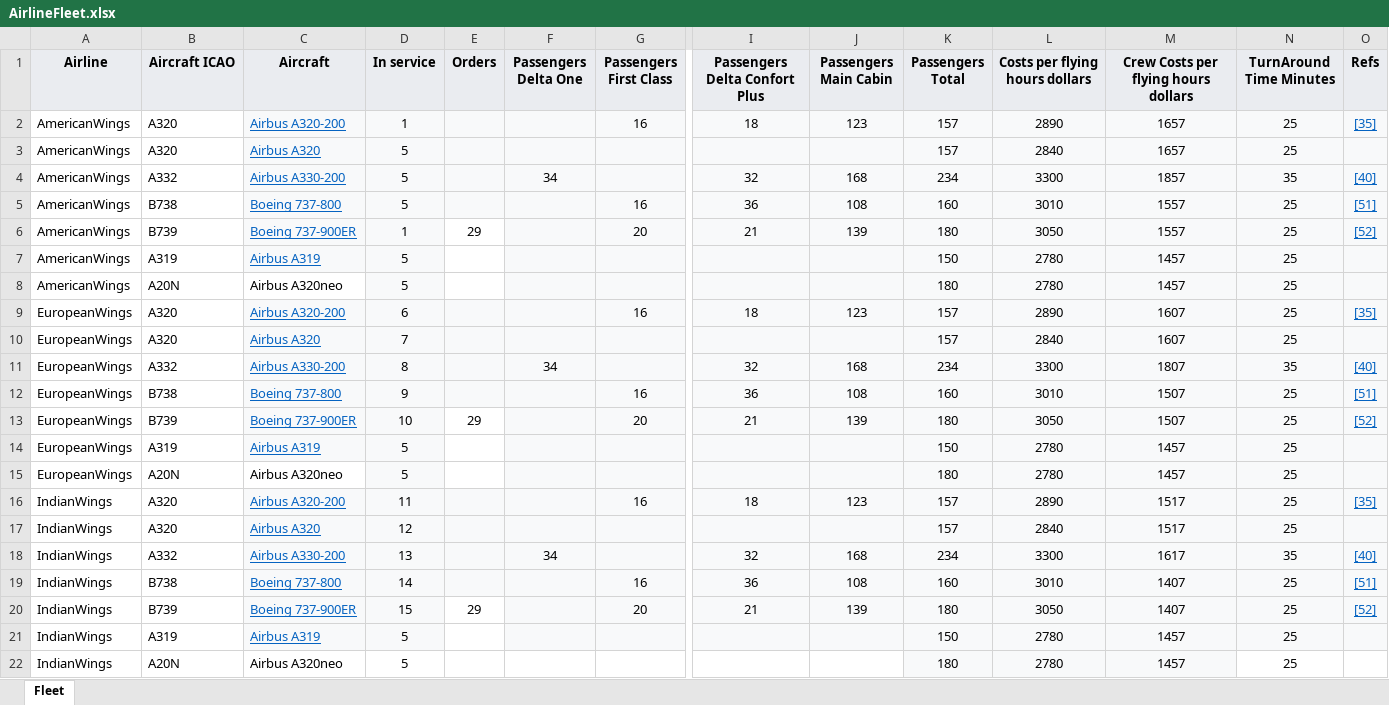
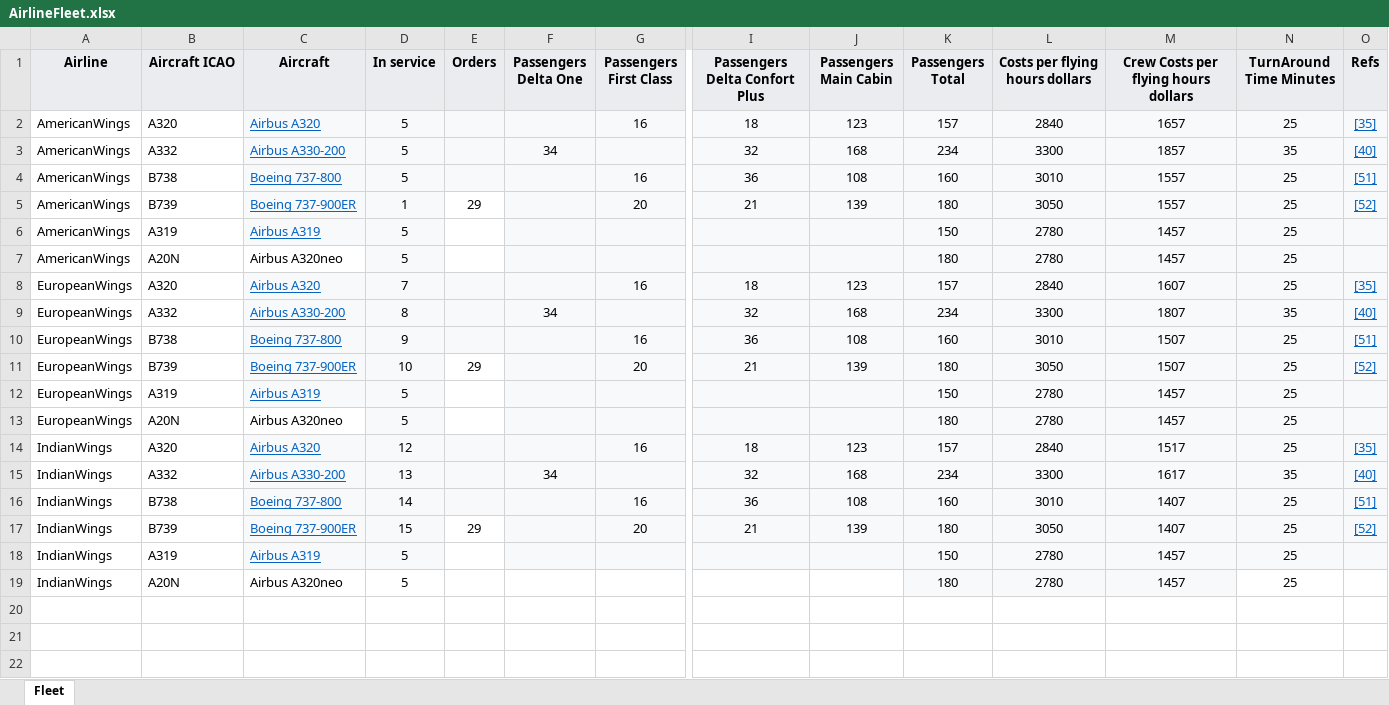
Before and after one commit to RobertPastor/flight-profile, an Excel workbook: airline/management/commands/AirlineFleet/AirlineFleet.xlsx, sheet Fleet, drawn as a sheet; only a part is shown, gaps mark what is left out; values as stored, in another font and other column widths than the file's, no borders; removed rows and columns are numbered as before the commit, all else as after; rows hold the shown columns only; the diff names each change by its address in the sheet, - before the commit and + after, or states it on an @@ line.

Commit message:
wrap costs comparable to bada costs

```diff
--- a/airline/management/commands/AirlineFleet/AirlineFleet.xlsx (sheet Fleet)
+++ b/airline/management/commands/AirlineFleet/AirlineFleet.xlsx (sheet Fleet)
-C2 (Aircraft): Airbus A320-200
+C2 (Aircraft): Airbus A320
-D2 (In service): 1
+D2 (In service): 5
-L2 (Costs per flying hours dollars): 2890
+L2 (Costs per flying hours dollars): 2840
-row 3: AmericanWings | A320 | Airbus A320 | 5 |  |  |  |  |  | 157 | 2840 | 1657 | 25
-C8 (Aircraft): Airbus A320-200
+C8 (Aircraft): Airbus A320
-D8 (In service): 6
+D8 (In service): 7
-L8 (Costs per flying hours dollars): 2890
+L8 (Costs per flying hours dollars): 2840
-row 10: EuropeanWings | A320 | Airbus A320 | 7 |  |  |  |  |  | 157 | 2840 | 1607 | 25
-C14 (Aircraft): Airbus A320-200
+C14 (Aircraft): Airbus A320
-D14 (In service): 11
+D14 (In service): 12
-L14 (Costs per flying hours dollars): 2890
+L14 (Costs per flying hours dollars): 2840
-row 17: IndianWings | A320 | Airbus A320 | 12 |  |  |  |  |  | 157 | 2840 | 1517 | 25
```
Also changed, not shown: 9 other files.
